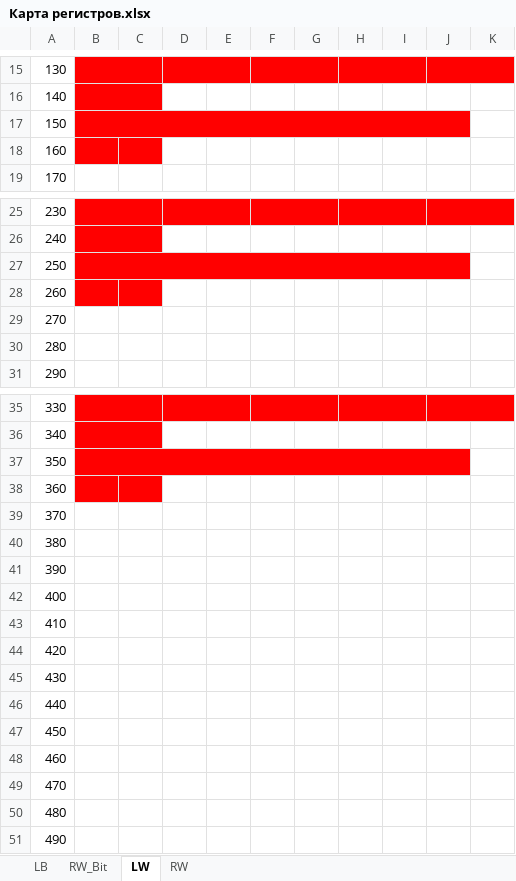
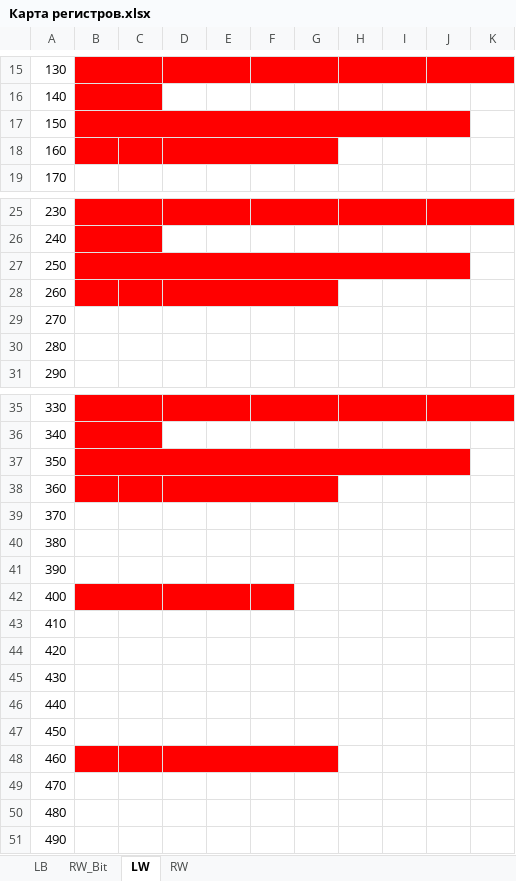
Before and after one commit to cotara/weintek, an Excel workbook: Общий проект/Карта регистров.xlsx, sheet LW, drawn as a sheet; only a part is shown, gaps mark what is left out; values as stored, in another font and other column widths than the file's, no borders; the diff names each change by its address in the sheet, - before the commit and + after, or states it on an @@ line.

```diff
--- a/Общий проект/Карта регистров.xlsx (sheet LW)
+++ b/Общий проект/Карта регистров.xlsx (sheet LW)
-D18:G18 fill: none
+D18:G18 fill: #FF0000
+D18:G18 merged
-D28:G28 fill: none
+D28:G28 fill: #FF0000
+D28:G28 merged
-D38:G38 fill: none
+D38:G38 fill: #FF0000
+D38:G38 merged
-B42:F42 fill: none
+B42:F42 fill: #FF0000
+B42:C42 merged
+D42:E42 merged
-B48:G48 fill: none
+B48:G48 fill: #FF0000
+D48:G48 merged
```
Also changed, not shown: sheet RW, sheet LB, 10 other files.
